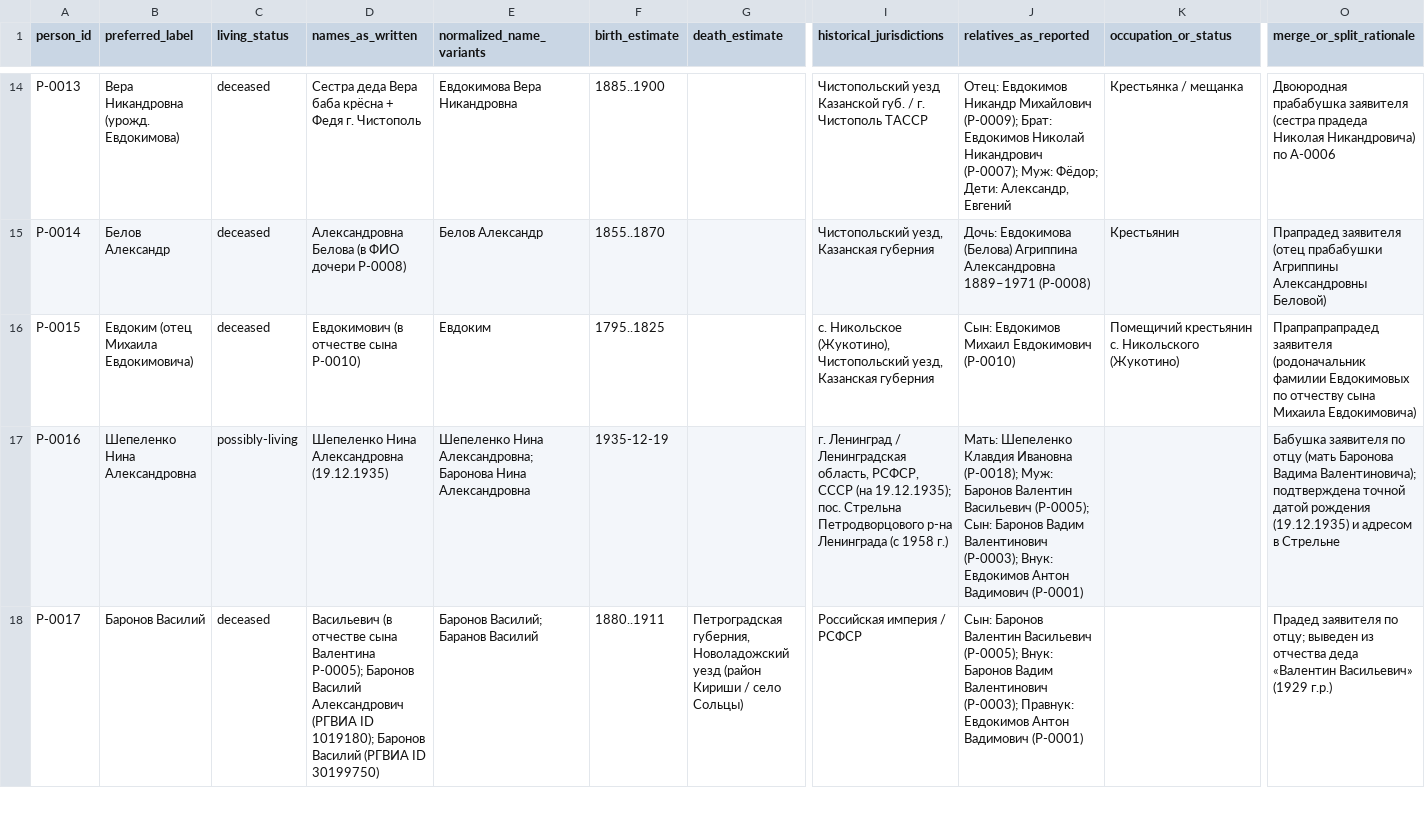
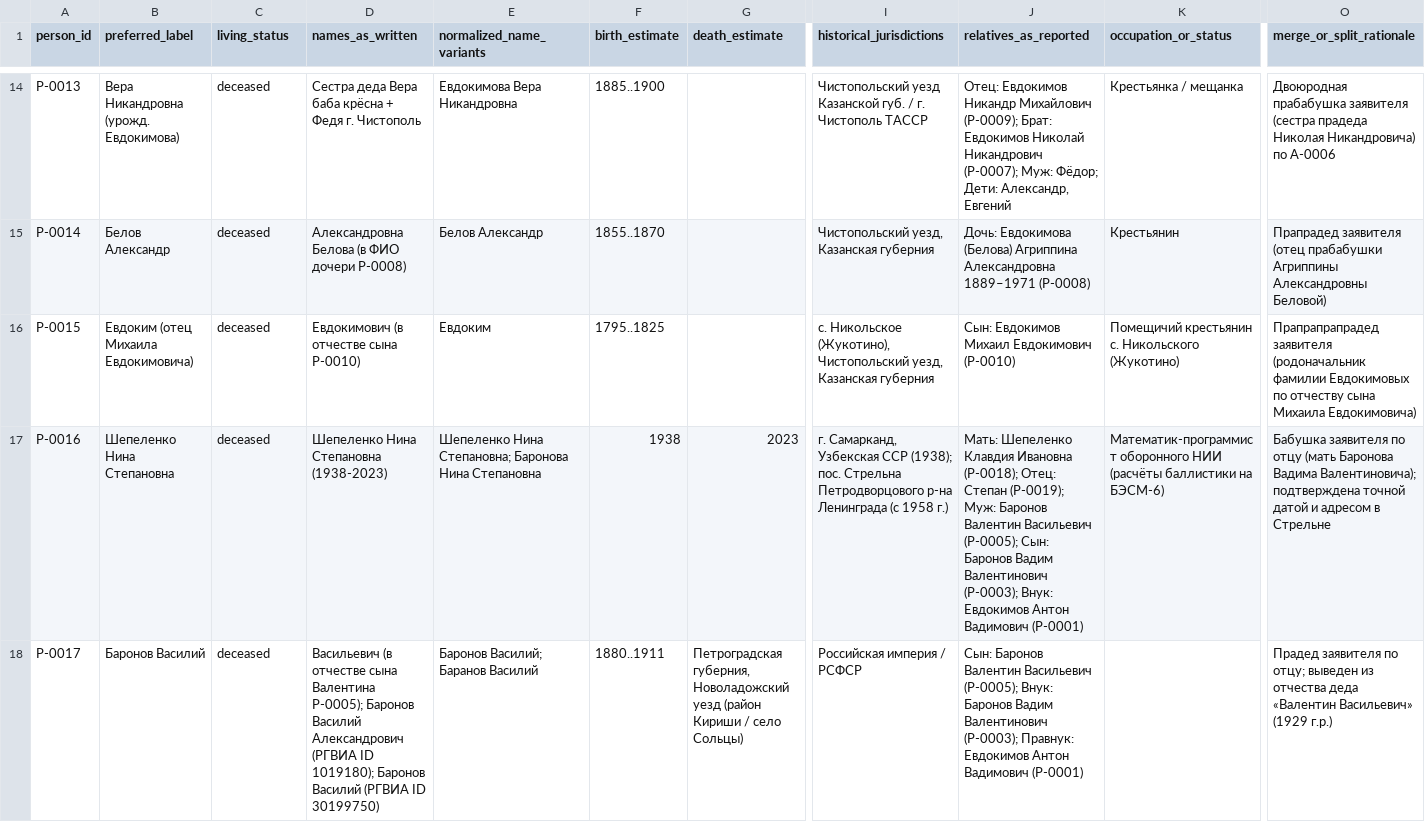
Before and after one commit to baronantonov/roots, a CSV file: person-register.csv, drawn as a sheet; only a part is shown, gaps mark what is left out; the diff covers the shown part only; the diff names each change by its address in the sheet, - before the commit and + after, or states it on an @@ line.

```diff
--- a/person-register.csv
+++ b/person-register.csv
-B17 (preferred_label): Шепеленко Нина Александровна
+B17 (preferred_label): Шепеленко Нина Степановна
-C17 (living_status): possibly-living
+C17 (living_status): deceased
-D17 (names_as_written): Шепеленко Нина Александровна (19.12.1935)
+D17 (names_as_written): Шепеленко Нина Степановна (1938-2023)
-E17 (normalized_name_variants): Шепеленко Нина Александровна; Баронова Нина Александровна
+E17 (normalized_name_variants): Шепеленко Нина Степановна; Баронова Нина Степановна
-F17 (birth_estimate): 1935-12-19
+F17 (birth_estimate): 1938
-G17 (death_estimate): (empty)
+G17 (death_estimate): 2023
-I17 (historical_jurisdictions): г. Ленинград / Ленинградская область, РСФСР, СССР (на 19.12.1935); пос. Стрельна…
+I17 (historical_jurisdictions): г. Самарканд, Узбекская ССР (1938); пос. Стрельна…
-J17 (relatives_as_reported): …Ивановна (P-0018); Муж: Баронов…
+J17 (relatives_as_reported): …Ивановна (P-0018); Отец: Степан (P-0019); Муж: Баронов…
-K17 (occupation_or_status): (empty)
+K17 (occupation_or_status): Математик-программист оборонного НИИ (расчёты баллистики на БЭСМ-6)
-O17 (merge_or_split_rationale): …точной датой рождения (19.12.1935) и адресом…
+O17 (merge_or_split_rationale): …точной датой и адресом…
```
Also changed, not shown: 3 added rows and 30 edited cells elsewhere in this file, artifact-register.csv, claims-register.csv, 5 other files.
